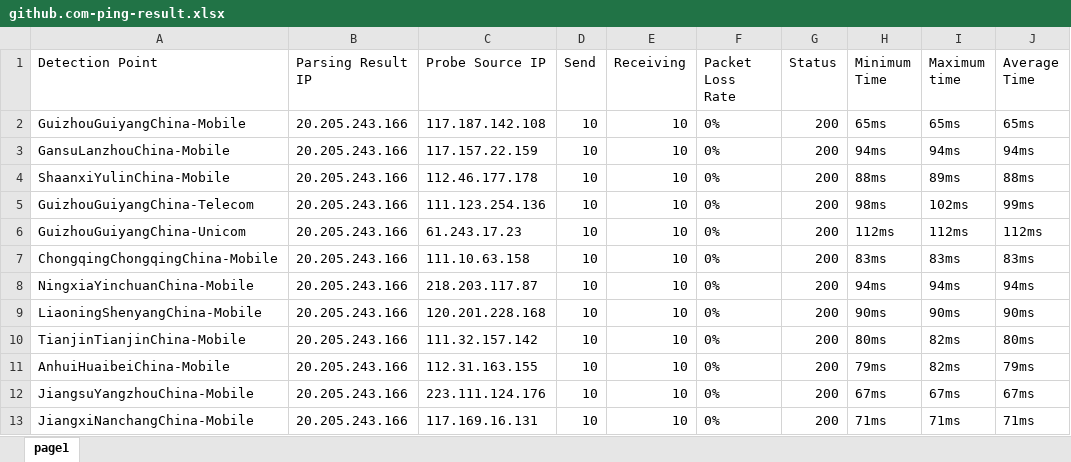
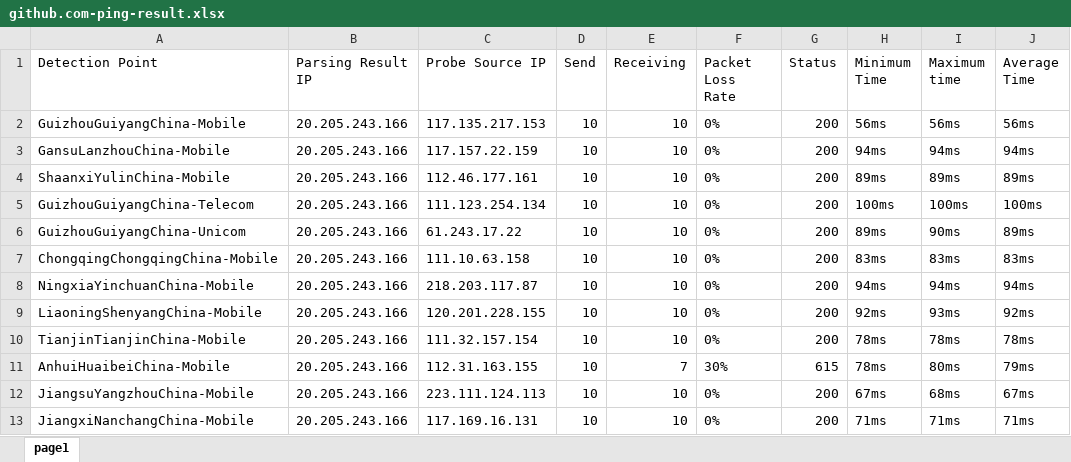
Before and after one commit to h1023605191/aliyun-boce-export, an Excel workbook: downloads/github.com-ping-result.xlsx, sheet page1, drawn as a sheet; only a part is shown; values as stored, in another font and other column widths than the file's, no borders; the diff covers the shown part only; the diff names each change by its address in the sheet, - before the commit and + after, or states it on an @@ line.

Commit message:
Add downloaded file

```diff
--- a/downloads/github.com-ping-result.xlsx (sheet page1)
+++ b/downloads/github.com-ping-result.xlsx (sheet page1)
-C2 (Probe Source IP): 117.187.142.108
+C2 (Probe Source IP): 117.135.217.153
-H2 (Minimum Time): 65ms
+H2 (Minimum Time): 56ms
-I2 (Maximum time): 65ms
+I2 (Maximum time): 56ms
-J2 (Average Time): 65ms
+J2 (Average Time): 56ms
-C4 (Probe Source IP): 112.46.177.178
+C4 (Probe Source IP): 112.46.177.161
-H4 (Minimum Time): 88ms
+H4 (Minimum Time): 89ms
-J4 (Average Time): 88ms
+J4 (Average Time): 89ms
-C5 (Probe Source IP): 111.123.254.136
+C5 (Probe Source IP): 111.123.254.134
-H5 (Minimum Time): 98ms
+H5 (Minimum Time): 100ms
-I5 (Maximum time): 102ms
+I5 (Maximum time): 100ms
-J5 (Average Time): 99ms
+J5 (Average Time): 100ms
-C6 (Probe Source IP): 61.243.17.23
+C6 (Probe Source IP): 61.243.17.22
-H6 (Minimum Time): 112ms
+H6 (Minimum Time): 89ms
-I6 (Maximum time): 112ms
+I6 (Maximum time): 90ms
-J6 (Average Time): 112ms
+J6 (Average Time): 89ms
-C9 (Probe Source IP): 120.201.228.168
+C9 (Probe Source IP): 120.201.228.155
-H9 (Minimum Time): 90ms
+H9 (Minimum Time): 92ms
-I9 (Maximum time): 90ms
+I9 (Maximum time): 93ms
-J9 (Average Time): 90ms
+J9 (Average Time): 92ms
-C10 (Probe Source IP): 111.32.157.142
+C10 (Probe Source IP): 111.32.157.154
-H10 (Minimum Time): 80ms
+H10 (Minimum Time): 78ms
-I10 (Maximum time): 82ms
+I10 (Maximum time): 78ms
-J10 (Average Time): 80ms
+J10 (Average Time): 78ms
-E11 (Receiving): 10
+E11 (Receiving): 7
-F11 (Packet Loss Rate): 0%
+F11 (Packet Loss Rate): 30%
-G11 (Status): 200
+G11 (Status): 615
-H11 (Minimum Time): 79ms
+H11 (Minimum Time): 78ms
-I11 (Maximum time): 82ms
+I11 (Maximum time): 80ms
-C12 (Probe Source IP): 223.111.124.176
+C12 (Probe Source IP): 223.111.124.113
-I12 (Maximum time): 67ms
+I12 (Maximum time): 68ms
```
Also changed, not shown: 498 edited cells elsewhere in this sheet.
